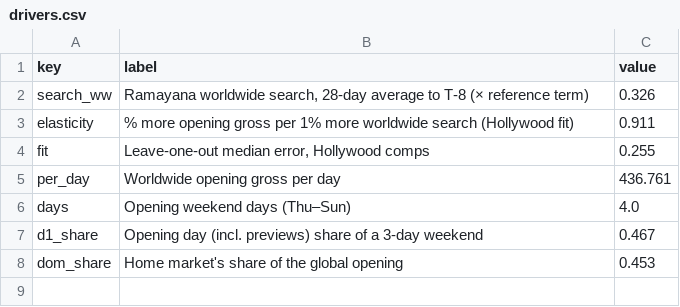
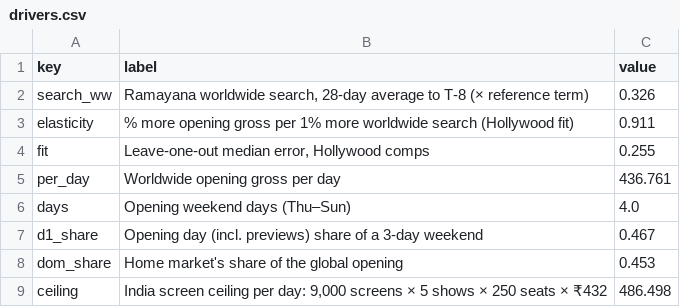
Before and after one commit to bhootnath2go/box-office-trends-forecast, a CSV file: report/drivers.csv, drawn as a sheet.

```diff
--- a/report/drivers.csv
+++ b/report/drivers.csv
@@ -8 +8,2 @@ d1_share,Opening day (incl. previews) share of a 3-day weekend,0.467
 dom_share,Home market's share of the global opening,0.453
+ceiling,"India screen ceiling per day: 9,000 screens × 5 shows × 250 seats × ₹432",486.498
```
Also changed, not shown: report/forecast.csv, 5 other files.
